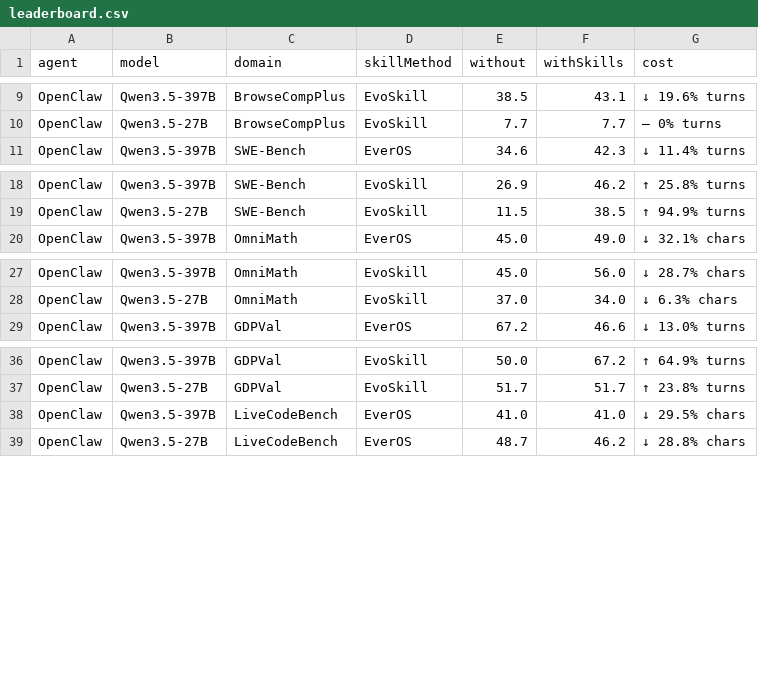
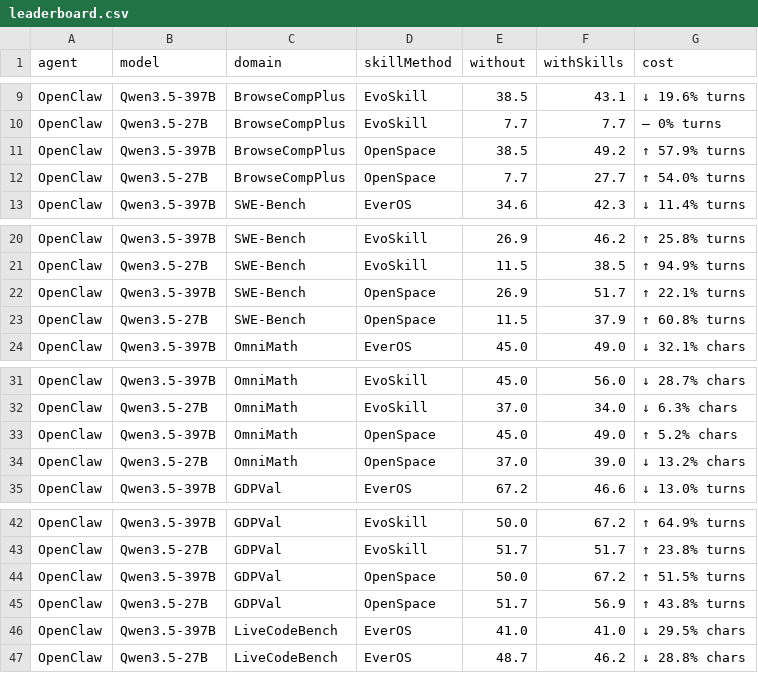
Before and after one commit to EverMind-AI/EvoAgentBench, a CSV file: src/data/leaderboard.csv, drawn as a sheet; only a part is shown, gaps mark what is left out.

```diff
--- a/src/data/leaderboard.csv
+++ b/src/data/leaderboard.csv
@@ -10,2 +10,4 @@ OpenClaw,Qwen3.5-397B,BrowseCompPlus,EvoSkill,38.5,43.1,↓ 19.6% turns
 OpenClaw,Qwen3.5-27B,BrowseCompPlus,EvoSkill,7.7,7.7,— 0% turns
+OpenClaw,Qwen3.5-397B,BrowseCompPlus,OpenSpace,38.5,49.2,↑ 57.9% turns
+OpenClaw,Qwen3.5-27B,BrowseCompPlus,OpenSpace,7.7,27.7,↑ 54.0% turns
 OpenClaw,Qwen3.5-397B,SWE-Bench,EverOS,34.6,42.3,↓ 11.4% turns
@@ -19,2 +21,4 @@ OpenClaw,Qwen3.5-397B,SWE-Bench,EvoSkill,26.9,46.2,↑ 25.8% turns
 OpenClaw,Qwen3.5-27B,SWE-Bench,EvoSkill,11.5,38.5,↑ 94.9% turns
+OpenClaw,Qwen3.5-397B,SWE-Bench,OpenSpace,26.9,51.7,↑ 22.1% turns
+OpenClaw,Qwen3.5-27B,SWE-Bench,OpenSpace,11.5,37.9,↑ 60.8% turns
 OpenClaw,Qwen3.5-397B,OmniMath,EverOS,45.0,49.0,↓ 32.1% chars
@@ -28,2 +32,4 @@ OpenClaw,Qwen3.5-397B,OmniMath,EvoSkill,45.0,56.0,↓ 28.7% chars
 OpenClaw,Qwen3.5-27B,OmniMath,EvoSkill,37.0,34.0,↓ 6.3% chars
+OpenClaw,Qwen3.5-397B,OmniMath,OpenSpace,45.0,49.0,↑ 5.2% chars
+OpenClaw,Qwen3.5-27B,OmniMath,OpenSpace,37.0,39.0,↓ 13.2% chars
 OpenClaw,Qwen3.5-397B,GDPVal,EverOS,67.2,46.6,↓ 13.0% turns
@@ -37,2 +43,4 @@ OpenClaw,Qwen3.5-397B,GDPVal,EvoSkill,50.0,67.2,↑ 64.9% turns
 OpenClaw,Qwen3.5-27B,GDPVal,EvoSkill,51.7,51.7,↑ 23.8% turns
+OpenClaw,Qwen3.5-397B,GDPVal,OpenSpace,50.0,67.2,↑ 51.5% turns
+OpenClaw,Qwen3.5-27B,GDPVal,OpenSpace,51.7,56.9,↑ 43.8% turns
 OpenClaw,Qwen3.5-397B,LiveCodeBench,EverOS,41.0,41.0,↓ 29.5% chars
```
